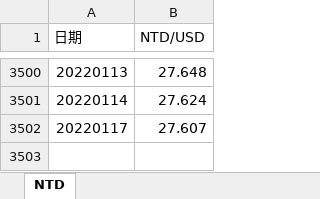
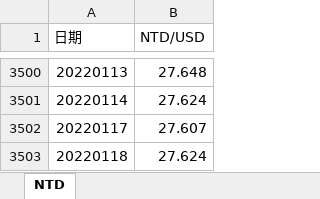
Before and after one commit to pfcfai/autocommit, an Excel workbook: EXCEL_AutoUpdate/FTDOpenData015.xlsx, sheet NTD, drawn as a sheet; only a part is shown, gaps mark what is left out; values as stored, in another font and other column widths than the file's, no borders; the diff names each change by its address in the sheet, - before the commit and + after, or states it on an @@ line.

Commit message:
auto commit

```diff
--- a/EXCEL_AutoUpdate/FTDOpenData015.xlsx (sheet NTD)
+++ b/EXCEL_AutoUpdate/FTDOpenData015.xlsx (sheet NTD)
+row 3503: 20220118 | 27.624
```
